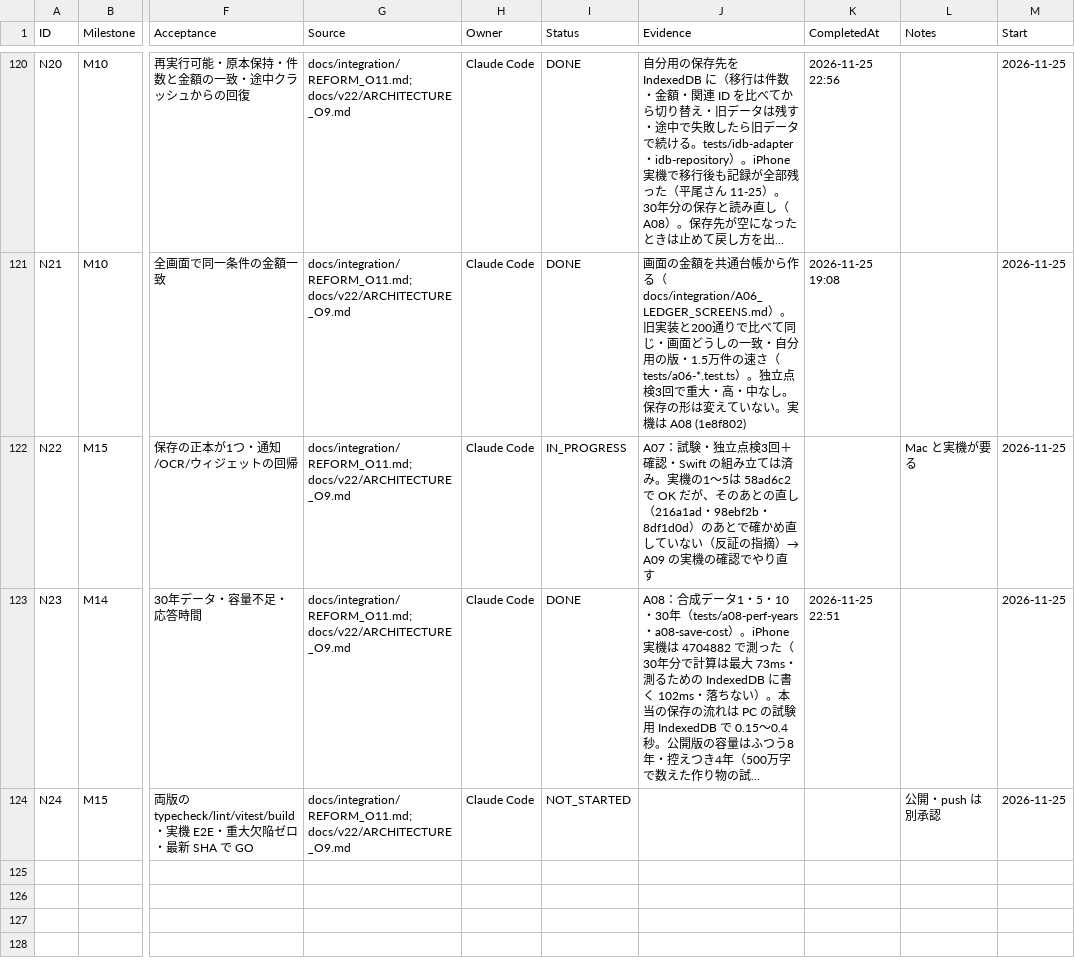
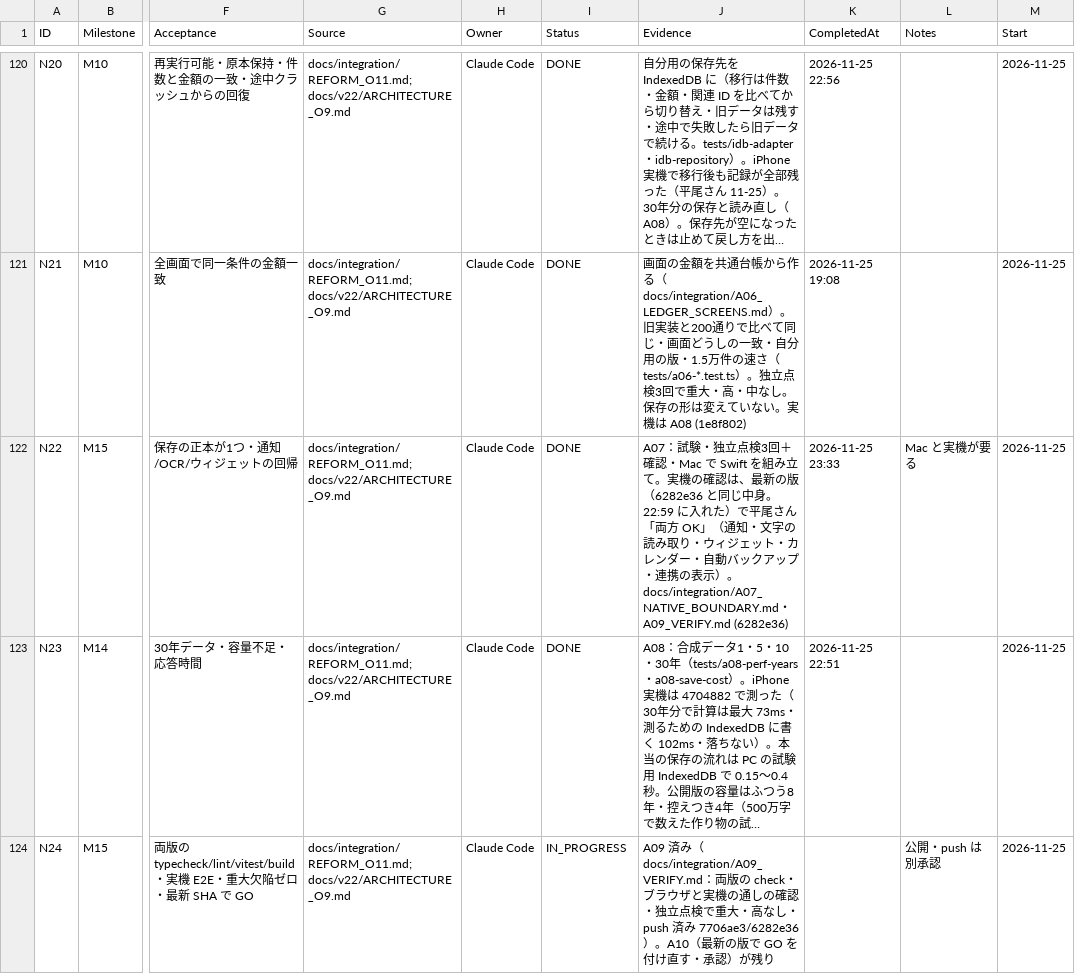
Before and after one commit to kkkaipppp/kurashi-base, a CSV file: docs/parent_progress_export/WBS.csv, drawn as a sheet; only a part is shown, gaps mark what is left out; long unchanged cells end in …; the diff names each change by its address in the sheet, - before the commit and + after, or states it on an @@ line.

```diff
--- a/docs/parent_progress_export/WBS.csv
+++ b/docs/parent_progress_export/WBS.csv
-I122 (Status): IN_PROGRESS
+I122 (Status): DONE
-J122 (Evidence): …＋確認・Swift の組み立ては済み。実機の1〜5は 58ad6c2 で OK だが、そのあとの直し（216a1ad・98ebf2b・8df1d0d）のあとで確かめ直していない（反証の指摘）→ A09 の実機の確認でやり直す
+J122 (Evidence): …＋確認・Mac で Swift を組み立て。実機の確認は、最新の版（6282e36 と同じ中身。22:59 に入れた）で平尾さん「両方 OK」（通知・文字の読み取り・ウィジェット・カレンダー・自動バックアップ・連携の表示）。docs/integration/A07_NATIVE_BOUNDARY.md・A09_VERIFY.md (6282e36)
-K122 (CompletedAt): (empty)
+K122 (CompletedAt): 2026-11-25 23:33
-I124 (Status): NOT_STARTED
+I124 (Status): IN_PROGRESS
-J124 (Evidence): (empty)
+J124 (Evidence): A09 済み（docs/integration/A09_VERIFY.md：両版の check・ブラウザと実機の通しの確認・独立点検で重大・高なし・push 済み 7706ae3/6282e36）。A10（最新の版で GO を付け直す・承認）が残り
```
Also changed, not shown: docs/OWNER_TIME.csv, docs/progress/WBS.csv, 8 other files.
